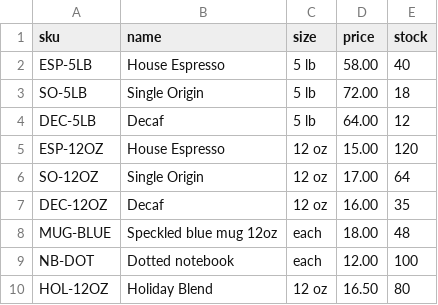
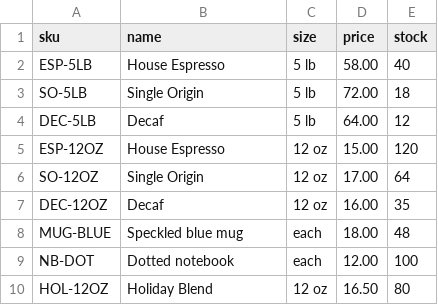
Before and after one commit to 4nkaci6x/price-list, a CSV file: products.csv, drawn as a sheet.

Commit message:
Fix a line in price-list.txt

```diff
--- a/products.csv
+++ b/products.csv
@@ -7,3 +7,3 @@ SO-12OZ,Single Origin,12 oz,17.00,64
 DEC-12OZ,Decaf,12 oz,16.00,35
-MUG-BLUE,Speckled blue mug 12oz,each,18.00,48
+MUG-BLUE,Speckled blue mug,each,18.00,48
 NB-DOT,Dotted notebook,each,12.00,100
```
